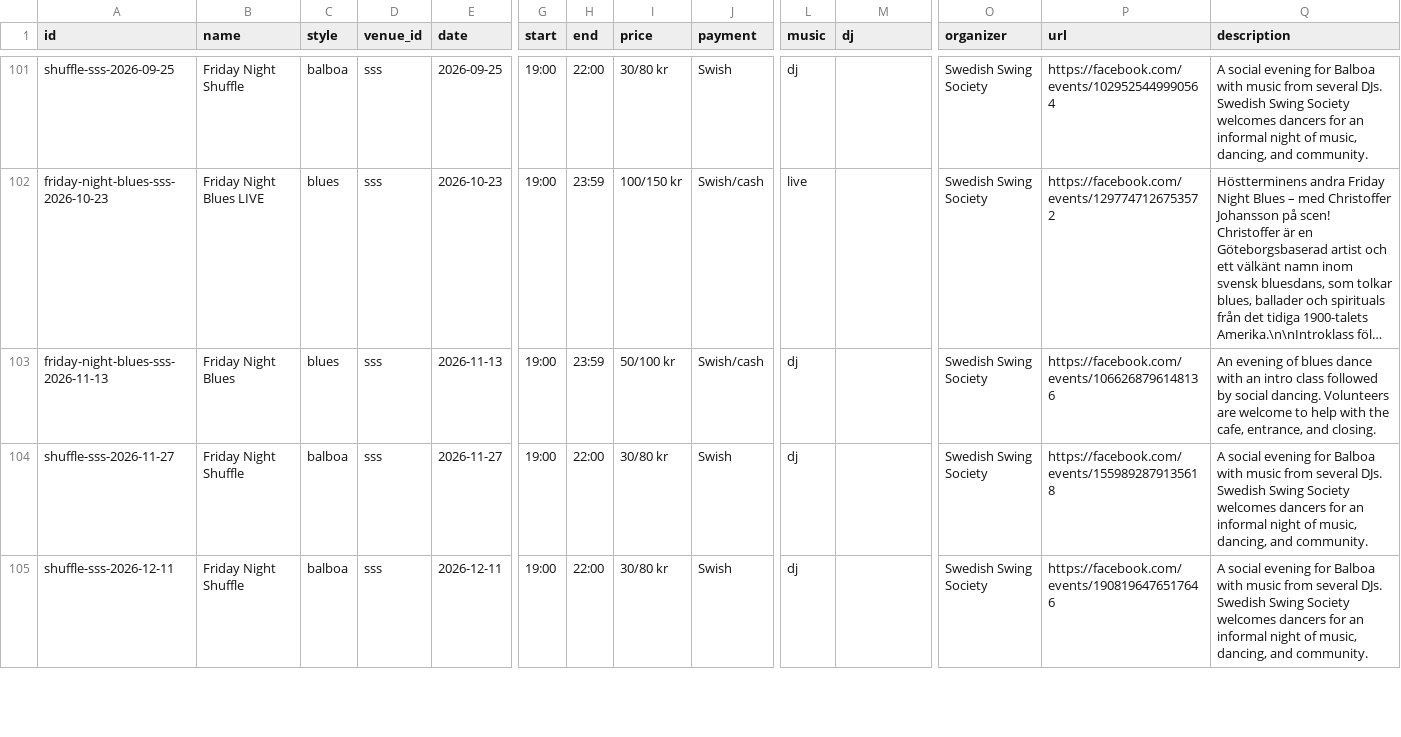
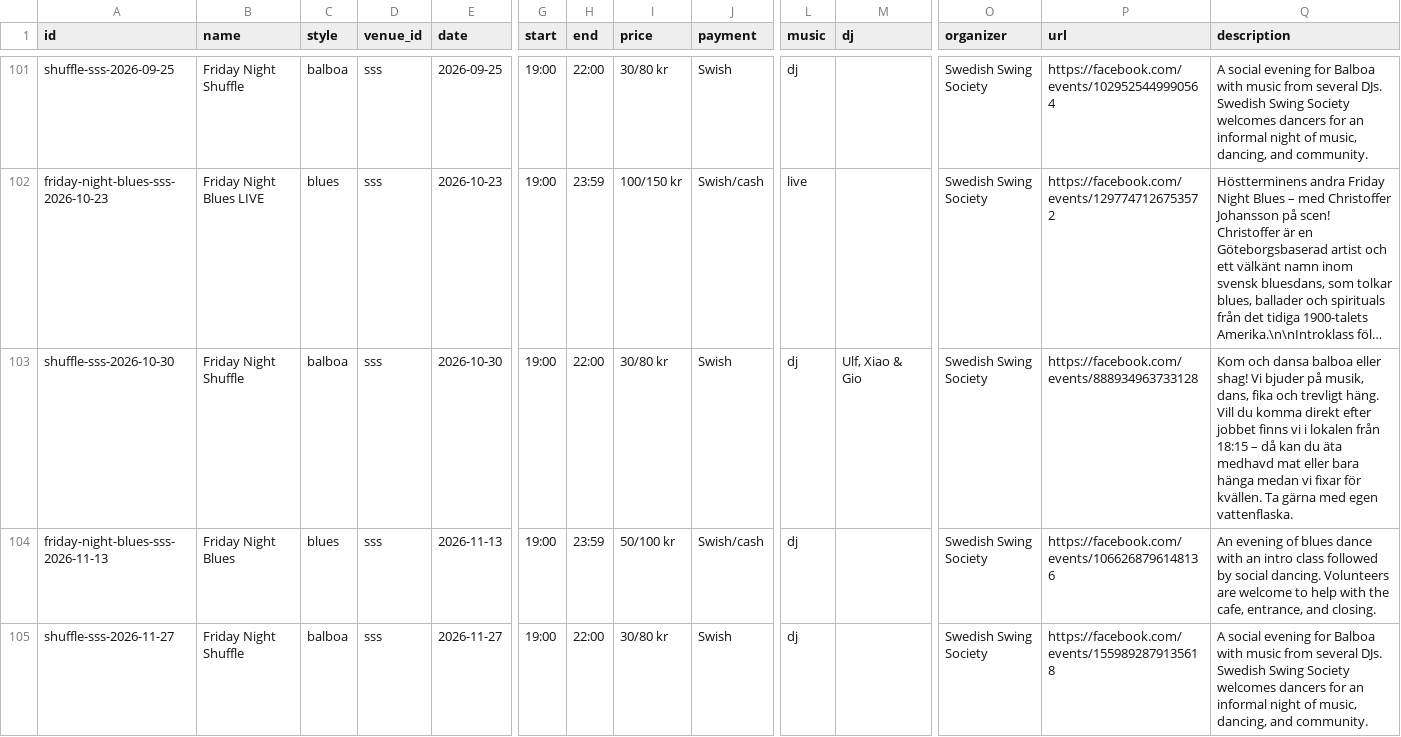
Before and after one commit to ranveeraggarwal/swsthlm, a CSV file: data/oneoffs.csv, drawn as a sheet; only a part is shown, gaps mark what is left out; the shorter side is filled out with more unchanged rows; long unchanged cells end in …; rows hold the shown columns only; the diff names each change by its address in the sheet, - before the commit and + after, or states it on an @@ line.

```diff
--- a/data/oneoffs.csv
+++ b/data/oneoffs.csv
+row 103: shuffle-sss-2026-10-30 | Friday Night Shuffle | balboa | sss | 2026-10-30 | 19:00 | 22:00 | 30/80 kr | Swish | dj | Ulf, Xiao & Gio | Swedish Swing Society | https://facebook.com/events/888934963733128 | Kom och dansa balboa eller shag! Vi bjuder på musik, dans, fika och trevligt häng. Vill du komma direkt efter jobbet finns vi i lokalen från 18:15 – då kan du äta medhavd mat eller bara hänga medan vi fixar för kvällen. Ta gärna med egen vattenflaska.
```
